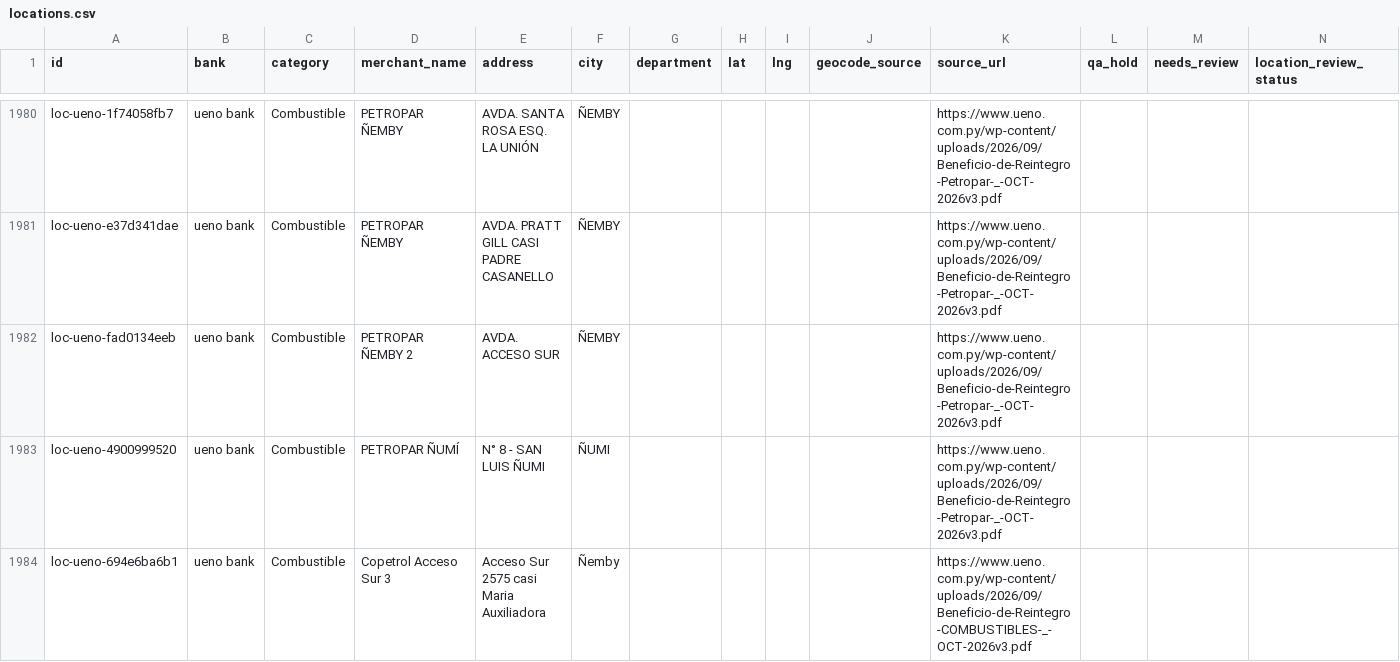
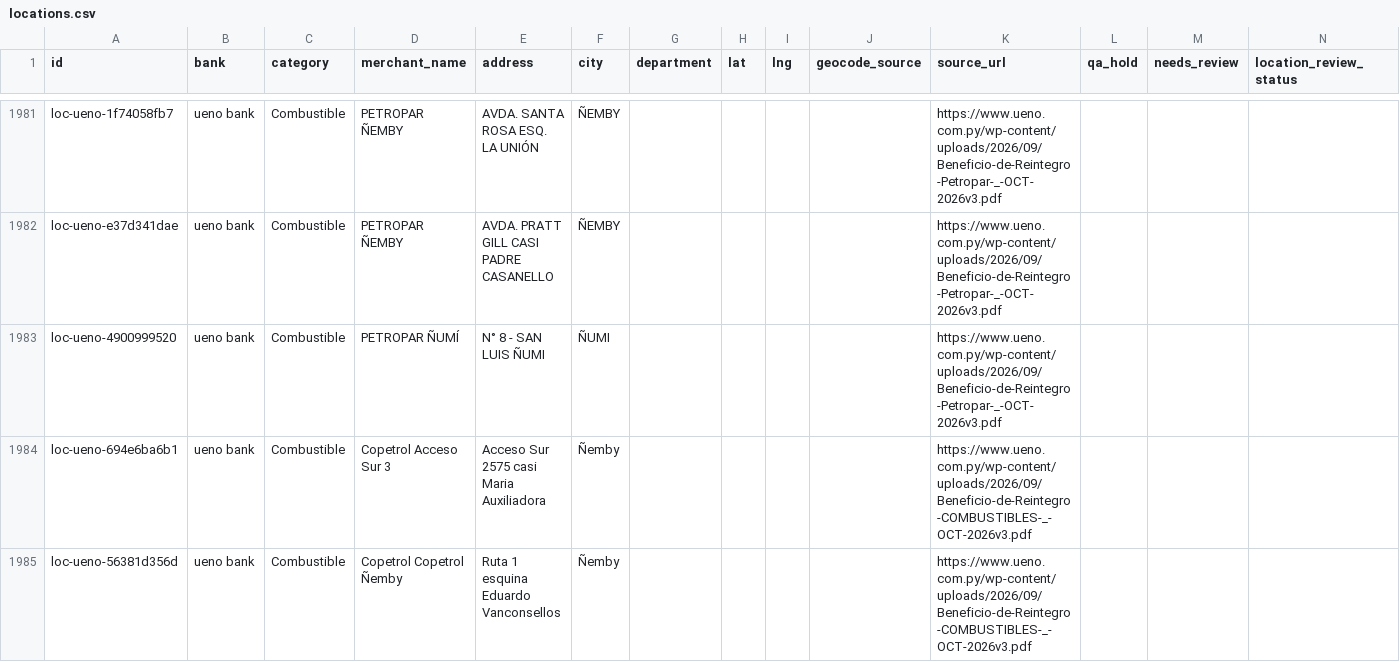
Before and after one commit to giumontebruno/promo-bancos-py, a CSV file: outputs/locations.csv, drawn as a sheet; only a part is shown, gaps mark what is left out; the shorter side is filled out with more unchanged rows; the diff covers the shown part only.

```diff
--- a/outputs/locations.csv
+++ b/outputs/locations.csv
@@ -1981,3 +1982,2 @@ loc-ueno-1f74058fb7,ueno bank,Combustible,PETROPAR ÑEMBY,AVDA. SANTA ROSA ESQ.
 loc-ueno-e37d341dae,ueno bank,Combustible,PETROPAR ÑEMBY,AVDA. PRATT GILL CASI PADRE CASANELLO,ÑEMBY,,,,,https://www.ueno.com.py/wp-content/uploads/2026/09/Beneficio-de-Reintegro-Petropar-_-OCT-2026v3.pdf,,,
-loc-ueno-fad0134eeb,ueno bank,Combustible,PETROPAR ÑEMBY 2,AVDA. ACCESO SUR,ÑEMBY,,,,,https://www.ueno.com.py/wp-content/uploads/2026/09/Beneficio-de-Reintegro-Petropar-_-OCT-2026v3.pdf,,,
 loc-ueno-4900999520,ueno bank,Combustible,PETROPAR ÑUMÍ,N° 8 - SAN LUIS ÑUMI,ÑUMI,,,,,https://www.ueno.com.py/wp-content/uploads/2026/09/Beneficio-de-Reintegro-Petropar-_-OCT-2026v3.pdf,,,
```
Also changed, not shown: 9 added rows and 8 removed rows elsewhere in this file, outputs/gnb_beneficios_por_categoria.csv, outputs/gnb_catalogo_oficial.csv, 24 other files.
